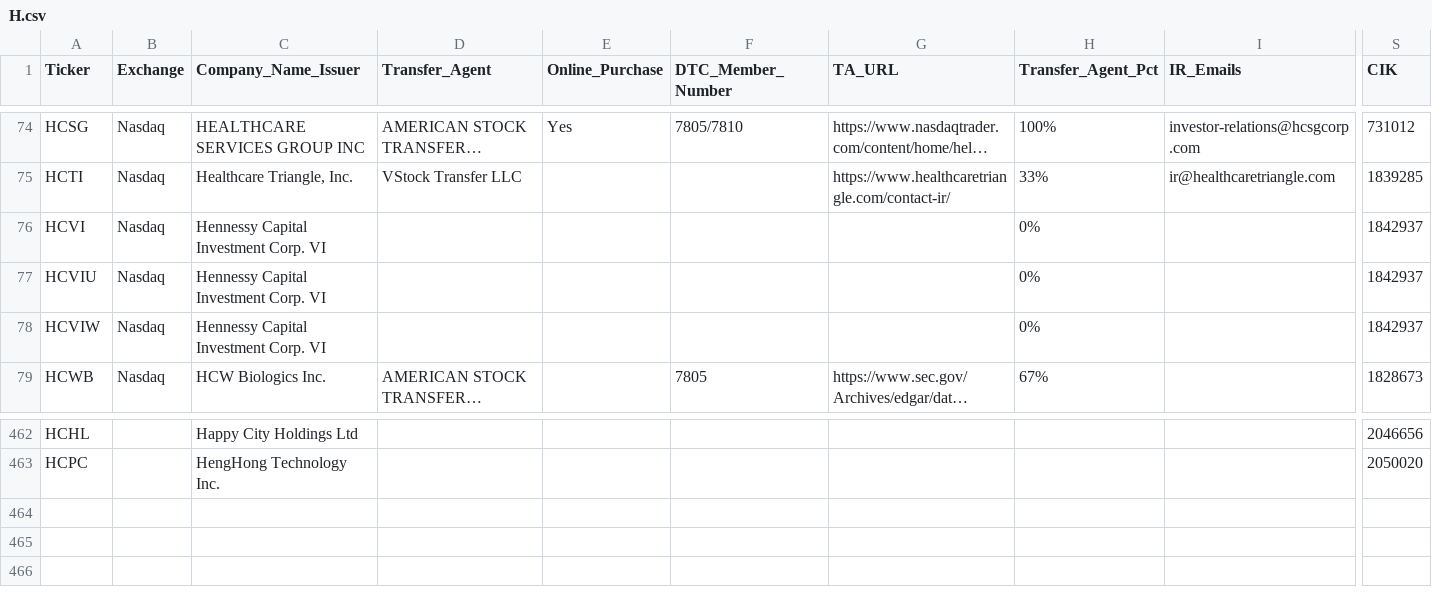
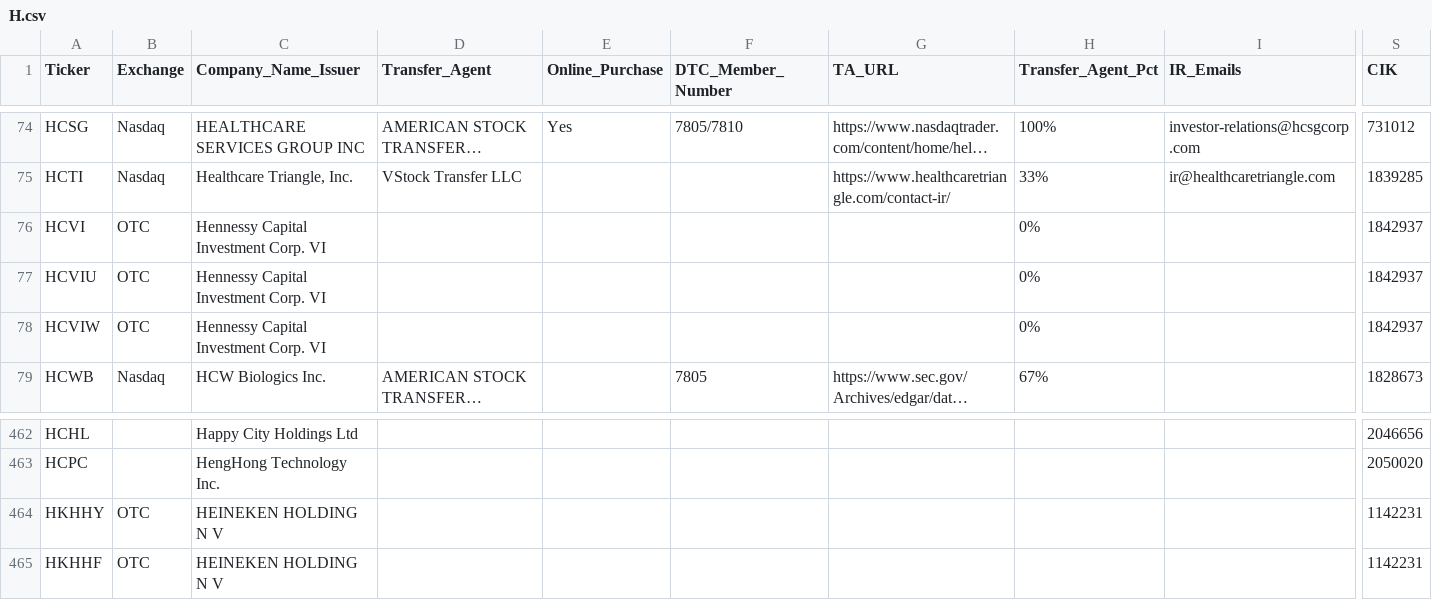
Before and after one commit to WhyDRS/Database, a CSV file: data/Issuers/Main-Database-CSV-Files/H.csv, drawn as a sheet; only a part is shown, gaps mark what is left out; long unchanged cells end in …; rows hold the shown columns only; the diff names each change by its address in the sheet, - before the commit and + after, or states it on an @@ line.

```diff
--- a/data/Issuers/Main-Database-CSV-Files/H.csv
+++ b/data/Issuers/Main-Database-CSV-Files/H.csv
-B76:B78 (Exchange): Nasdaq
+B76:B78 (Exchange): OTC
+row 464: HKHHY | OTC | HEINEKEN HOLDING N V |  |  |  |  |  |  | 1142231
+row 465: HKHHF | OTC | HEINEKEN HOLDING N V |  |  |  |  |  |  | 1142231
```
Also changed, not shown: data/Issuers/Main-Database-CSV-Files/A.csv, data/Issuers/Main-Database-CSV-Files/E.csv, 14 other files.
